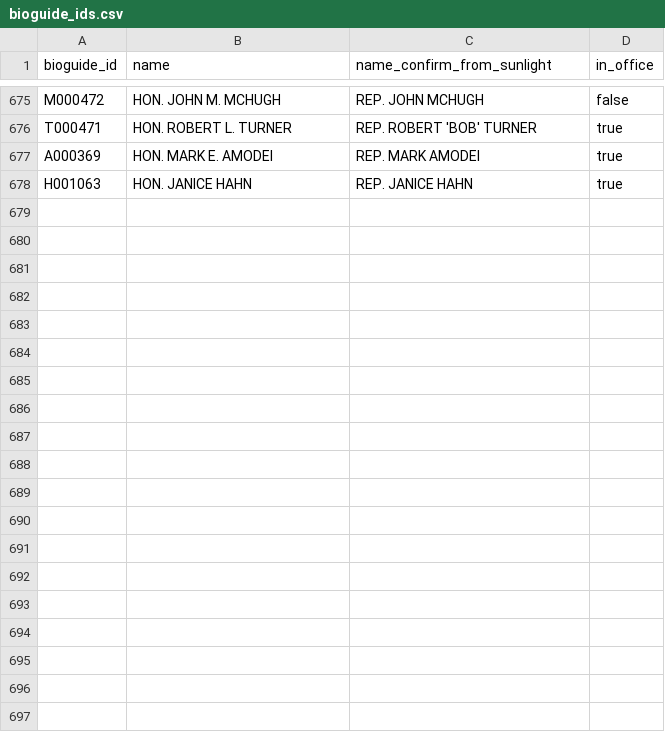
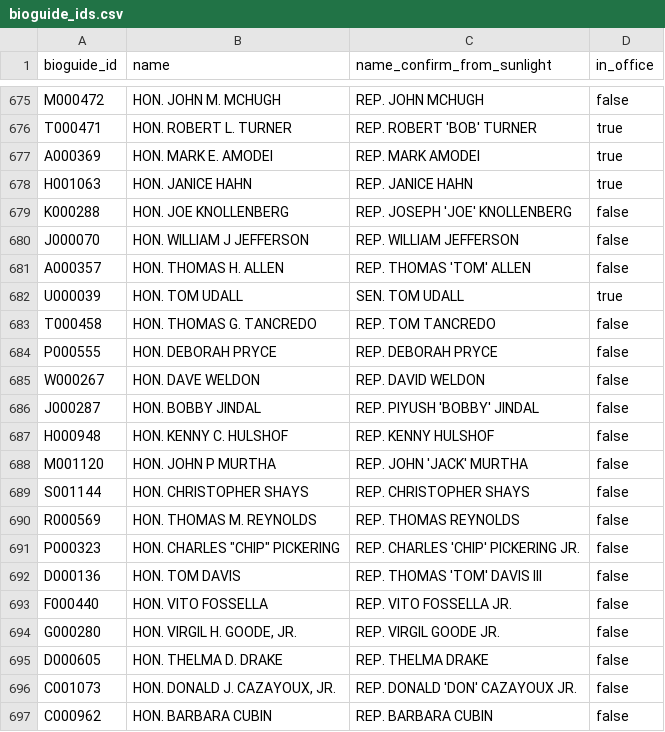
Before and after one commit to propublica/disbursements, a CSV file: process_new_release/2_add_bioguide_id/bioguide_ids.csv, drawn as a sheet; only a part is shown, gaps mark what is left out; the diff covers the shown part only.

Commit message:
More bioguide IDs to the kindling

```diff
--- a/process_new_release/2_add_bioguide_id/bioguide_ids.csv
+++ b/process_new_release/2_add_bioguide_id/bioguide_ids.csv
@@ -678 +678,20 @@ A000369,HON. MARK E. AMODEI,REP. MARK AMODEI,true
 H001063,HON. JANICE HAHN,REP. JANICE HAHN,true
+K000288,HON. JOE KNOLLENBERG,REP. JOSEPH 'JOE' KNOLLENBERG,false
+J000070,HON. WILLIAM J JEFFERSON,REP. WILLIAM JEFFERSON,false
+A000357,HON. THOMAS H. ALLEN,REP. THOMAS 'TOM' ALLEN,false
+U000039,HON. TOM UDALL,SEN. TOM UDALL,true
+T000458,HON. THOMAS G. TANCREDO,REP. TOM TANCREDO,false
+P000555,HON. DEBORAH PRYCE,REP. DEBORAH PRYCE,false
+W000267,HON. DAVE WELDON,REP. DAVID WELDON,false
+J000287,HON. BOBBY JINDAL,REP. PIYUSH 'BOBBY' JINDAL,false
+H000948,HON. KENNY C. HULSHOF,REP. KENNY HULSHOF,false
+M001120,HON. JOHN P MURTHA,REP. JOHN 'JACK' MURTHA,false
+S001144,HON. CHRISTOPHER SHAYS,REP. CHRISTOPHER SHAYS,false
+R000569,HON. THOMAS M. REYNOLDS,REP. THOMAS REYNOLDS,false
+P000323,"HON. CHARLES ""CHIP"" PICKERING",REP. CHARLES 'CHIP' PICKERING JR.,false
+D000136,HON. TOM DAVIS,REP. THOMAS 'TOM' DAVIS III,false
+F000440,HON. VITO FOSSELLA,REP. VITO FOSSELLA JR.,false
+G000280,"HON. VIRGIL H. GOODE, JR.",REP. VIRGIL GOODE JR.,false
+D000605,HON. THELMA D. DRAKE,REP. THELMA DRAKE,false
+C001073,"HON. DONALD J. CAZAYOUX, JR.",REP. DONALD 'DON' CAZAYOUX JR.,false
+C000962,HON. BARBARA CUBIN,REP. BARBARA CUBIN,false
```
Also changed, not shown: 18 added rows elsewhere in this file, 1 other file.
